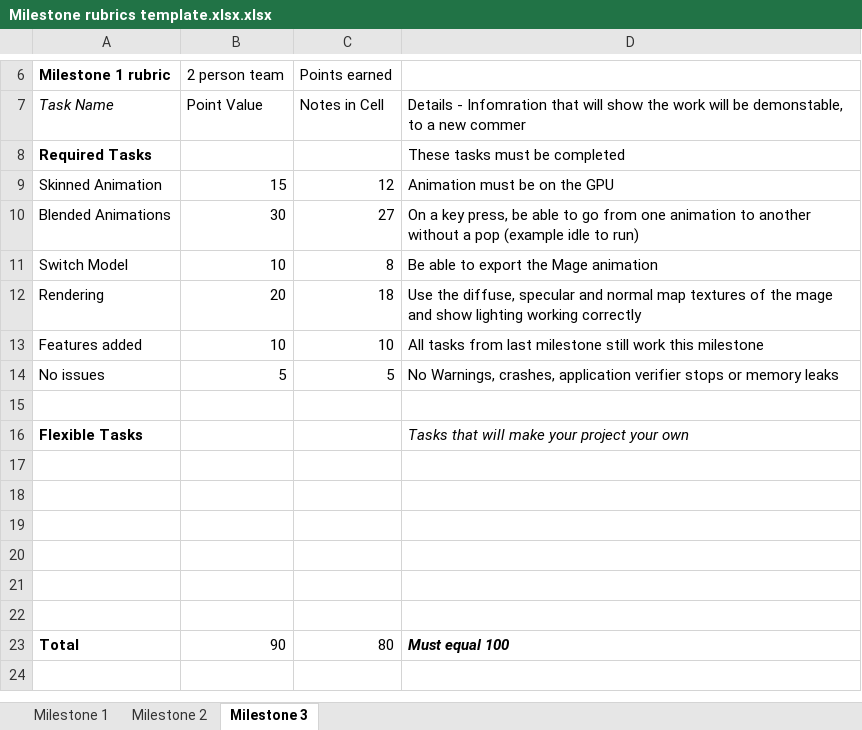
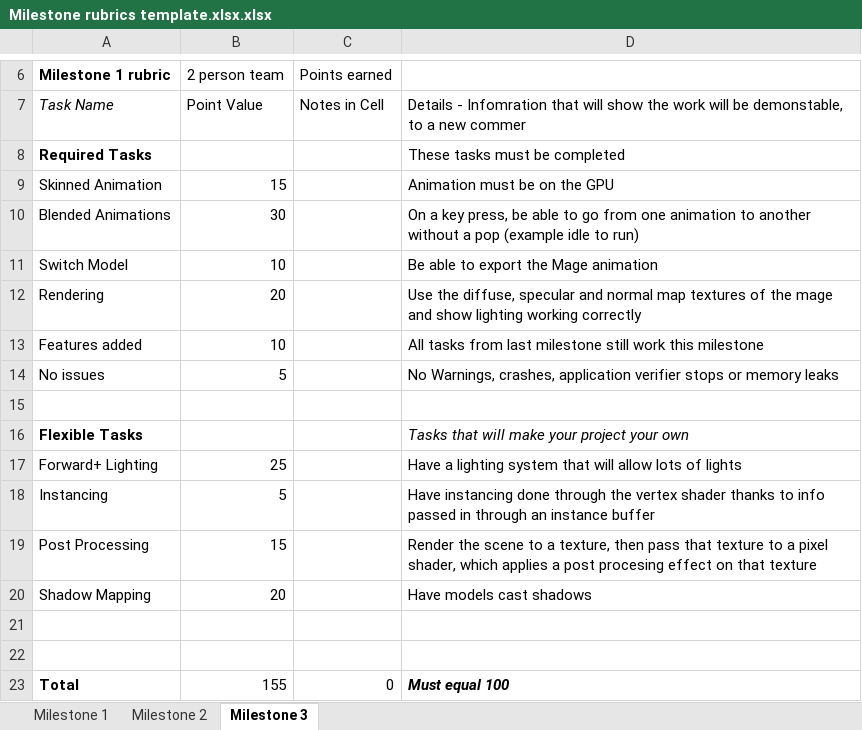
Before and after one commit to TomDevaney/PPV, an Excel workbook: Milestone rubrics template.xlsx.xlsx, sheet Milestone 3, drawn as a sheet; only a part is shown, gaps mark what is left out; values as stored, in another font and other column widths than the file's, no borders; removed rows and columns are numbered as before the commit, all else as after; the diff names each change by its address in the sheet, - before the commit and + after, or states it on an @@ line.

Commit message:
Added some rubric stuff.

```diff
--- a/Milestone rubrics template.xlsx.xlsx (sheet Milestone 3)
+++ b/Milestone rubrics template.xlsx.xlsx (sheet Milestone 3)
-C9: 12
+C9: (empty)
-C10: 27
+C10: (empty)
-C11: 8
+C11: (empty)
-C12: 18
+C12: (empty)
-C13: 10
+C13: (empty)
-C14: 5
+C14: (empty)
+row 17: Forward+ Lighting | 25 |  | Have a lighting system that will allow lots of lights
+row 18: Instancing | 5 |  | Have instancing done through the vertex shader thanks to info passed in through an instance buffer
+row 19: Post Processing | 15 |  | Render the scene to a texture, then pass that texture to a pixel shader, which applies a post procesing effect on that texture
+row 20: Shadow Mapping | 20 |  | Have models cast shadows
-row 19: (empty)
-row 20: (empty)
-row 21: (empty)
-row 22: (empty)
-B23: 90
+B23: 155
-C23: 80
+C23: 0
```
